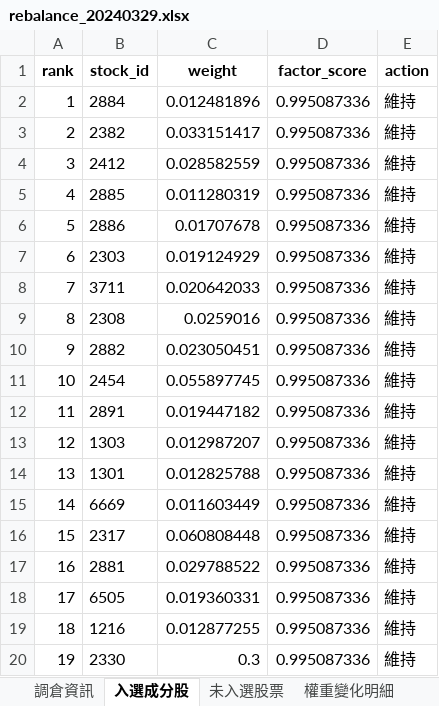
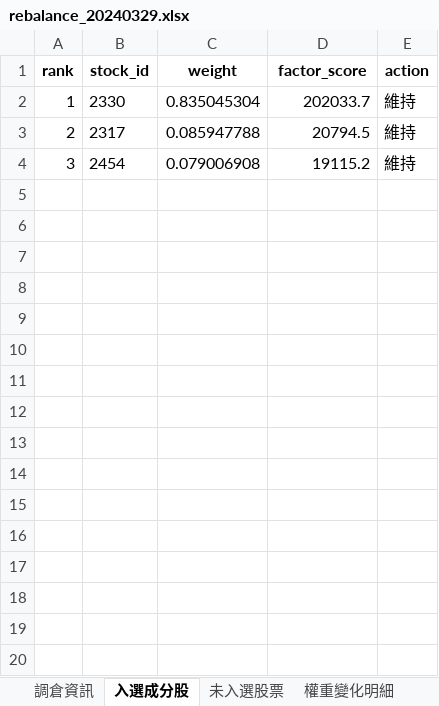
Before and after one commit to HUANG-ZIV/factor_index_system, an Excel workbook: output/SIZE/rebalance/rebalance_20240329.xlsx, sheet 入選成分股, drawn as a sheet; only a part is shown; values as stored, in another font and other column widths than the file's, no borders; the diff covers the shown part only; the diff names each change by its address in the sheet, - before the commit and + after, or states it on an @@ line.

```diff
--- a/output/SIZE/rebalance/rebalance_20240329.xlsx (sheet 入選成分股)
+++ b/output/SIZE/rebalance/rebalance_20240329.xlsx (sheet 入選成分股)
-B2 (stock_id): 2884
+B2 (stock_id): 2330
-C2 (weight): 0.012481896
+C2 (weight): 0.835045304
-D2 (factor_score): 0.995087336
+D2 (factor_score): 202033.7
-B3 (stock_id): 2382
+B3 (stock_id): 2317
-C3 (weight): 0.033151417
+C3 (weight): 0.085947788
-D3 (factor_score): 0.995087336
+D3 (factor_score): 20794.5
-B4 (stock_id): 2412
+B4 (stock_id): 2454
-C4 (weight): 0.028582559
+C4 (weight): 0.079006908
-D4 (factor_score): 0.995087336
+D4 (factor_score): 19115.2
-row 5: 4 | 2885 | 0.011280319 | 0.995087336 | 維持
-row 6: 5 | 2886 | 0.01707678 | 0.995087336 | 維持
-row 7: 6 | 2303 | 0.019124929 | 0.995087336 | 維持
-row 8: 7 | 3711 | 0.020642033 | 0.995087336 | 維持
-row 9: 8 | 2308 | 0.0259016 | 0.995087336 | 維持
-row 10: 9 | 2882 | 0.023050451 | 0.995087336 | 維持
-row 11: 10 | 2454 | 0.055897745 | 0.995087336 | 維持
-row 12: 11 | 2891 | 0.019447182 | 0.995087336 | 維持
-row 13: 12 | 1303 | 0.012987207 | 0.995087336 | 維持
-row 14: 13 | 1301 | 0.012825788 | 0.995087336 | 維持
-row 15: 14 | 6669 | 0.011603449 | 0.995087336 | 維持
-row 16: 15 | 2317 | 0.060808448 | 0.995087336 | 維持
-row 17: 16 | 2881 | 0.029788522 | 0.995087336 | 維持
-row 18: 17 | 6505 | 0.019360331 | 0.995087336 | 維持
-row 19: 18 | 1216 | 0.012877255 | 0.995087336 | 維持
-row 20: 19 | 2330 | 0.3 | 0.995087336 | 維持
```
Also changed, not shown: 31 removed rows elsewhere in this sheet, sheet 未入選股票, sheet 權重變化明細, sheet 調倉資訊, output/SIZE/rebalance/rebalance_20240930.xlsx, output/SIZE/rebalance/rebalance_20241231.xlsx, 20 other files.
